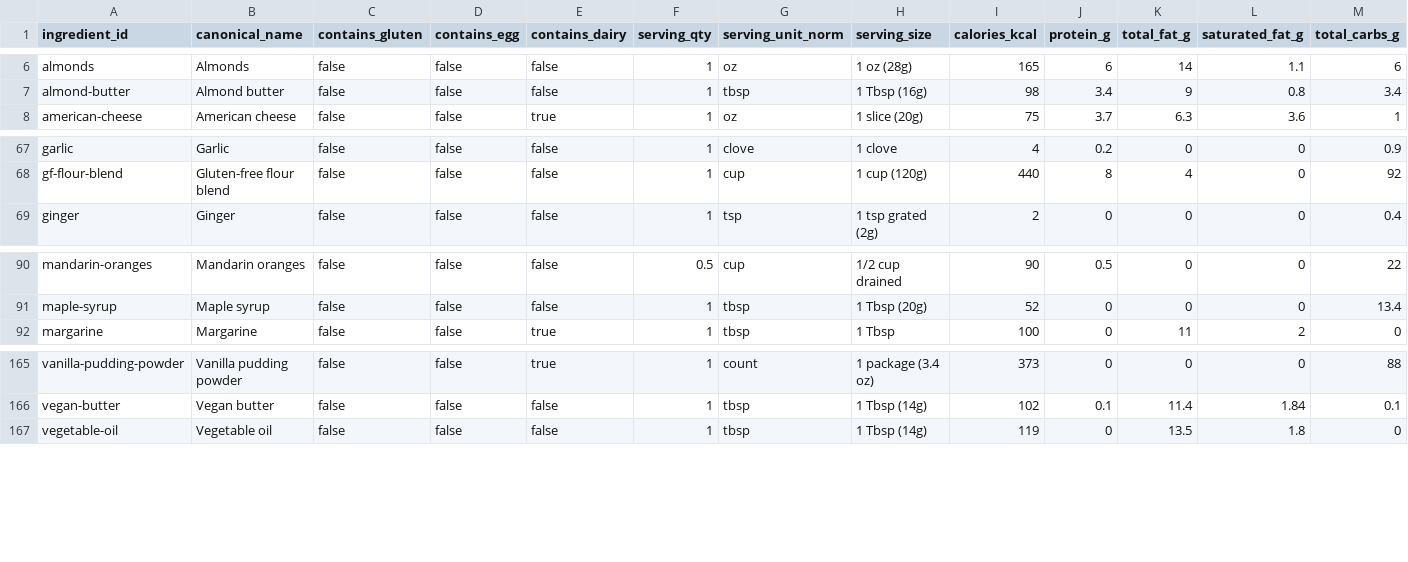
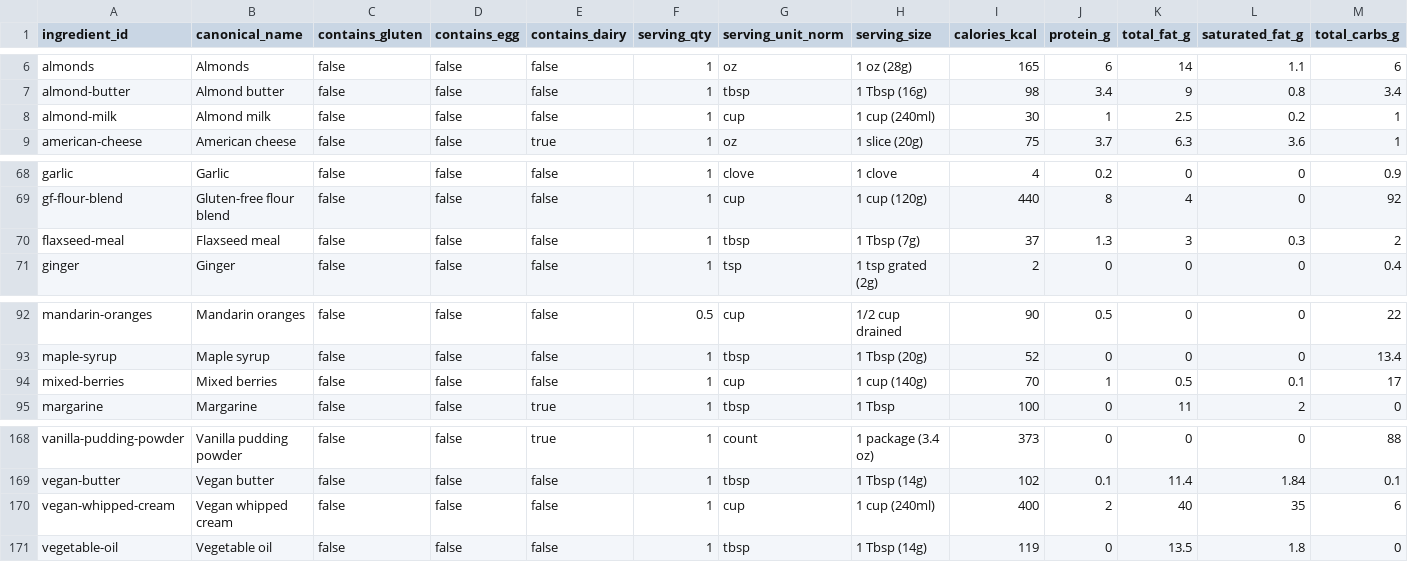
Before and after one commit to natanai/cookingdb, a CSV file: data/ingredient_catalog.csv, drawn as a sheet; only a part is shown, gaps mark what is left out; rows hold the shown columns only; the diff names each change by its address in the sheet, - before the commit and + after, or states it on an @@ line.

```diff
--- a/data/ingredient_catalog.csv
+++ b/data/ingredient_catalog.csv
+row 8: almond-milk | Almond milk | false | false | false | 1 | cup | 1 cup (240ml) | 30 | 1 | 2.5 | 0.2 | 1
+row 70: flaxseed-meal | Flaxseed meal | false | false | false | 1 | tbsp | 1 Tbsp (7g) | 37 | 1.3 | 3 | 0.3 | 2
+row 94: mixed-berries | Mixed berries | false | false | false | 1 | cup | 1 cup (140g) | 70 | 1 | 0.5 | 0.1 | 17
+row 170: vegan-whipped-cream | Vegan whipped cream | false | false | false | 1 | cup | 1 cup (240ml) | 400 | 2 | 40 | 35 | 6
```
Also changed, not shown: 6 other files.
